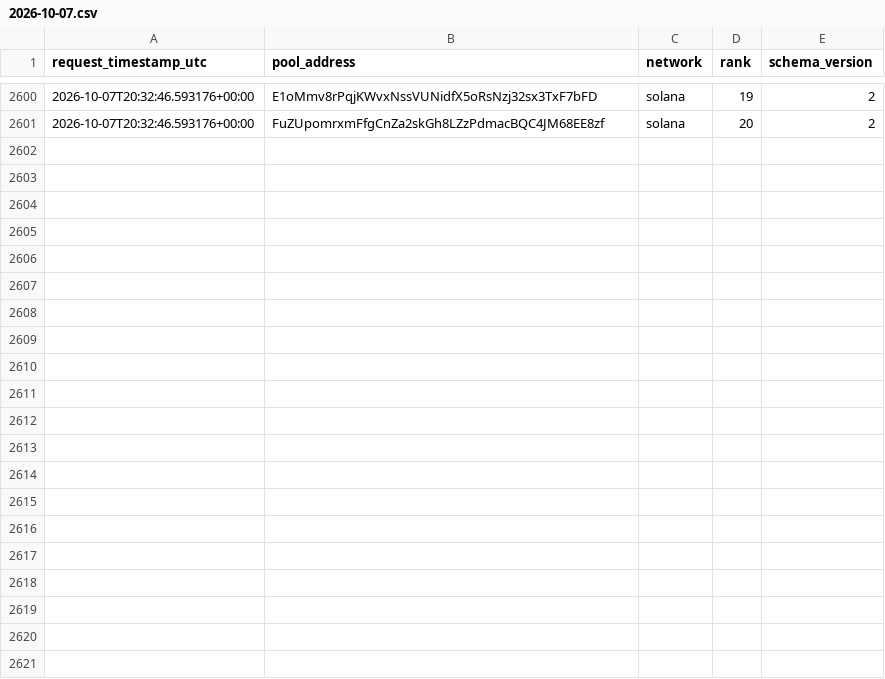
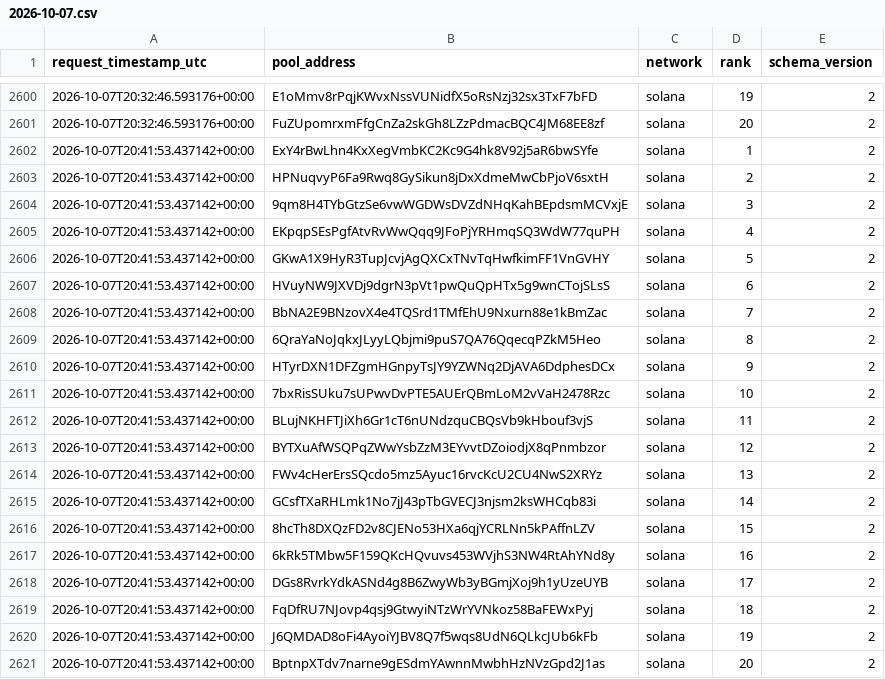
Before and after one commit to TheoooBa/Solana-Memecoin-Analysis, a CSV file: raw/new_pool_ranks/2026-10-07.csv, drawn as a sheet; only a part is shown, gaps mark what is left out.

```diff
--- a/raw/new_pool_ranks/2026-10-07.csv
+++ b/raw/new_pool_ranks/2026-10-07.csv
@@ -2601 +2601,21 @@ request_timestamp_utc,pool_address,network,rank,schema_version
 2026-10-07T20:32:46.593176+00:00,FuZUpomrxmFfgCnZa2skGh8LZzPdmacBQC4JM68EE8zf,solana,20,2
+2026-10-07T20:41:53.437142+00:00,ExY4rBwLhn4KxXegVmbKC2Kc9G4hk8V92j5aR6bwSYfe,solana,1,2
+2026-10-07T20:41:53.437142+00:00,HPNuqvyP6Fa9Rwq8GySikun8jDxXdmeMwCbPjoV6sxtH,solana,2,2
+2026-10-07T20:41:53.437142+00:00,9qm8H4TYbGtzSe6vwWGDWsDVZdNHqKahBEpdsmMCVxjE,solana,3,2
+2026-10-07T20:41:53.437142+00:00,EKpqpSEsPgfAtvRvWwQqq9JFoPjYRHmqSQ3WdW77quPH,solana,4,2
+2026-10-07T20:41:53.437142+00:00,GKwA1X9HyR3TupJcvjAgQXCxTNvTqHwfkimFF1VnGVHY,solana,5,2
+2026-10-07T20:41:53.437142+00:00,HVuyNW9JXVDj9dgrN3pVt1pwQuQpHTx5g9wnCTojSLsS,solana,6,2
+2026-10-07T20:41:53.437142+00:00,BbNA2E9BNzovX4e4TQSrd1TMfEhU9Nxurn88e1kBmZac,solana,7,2
+2026-10-07T20:41:53.437142+00:00,6QraYaNoJqkxJLyyLQbjmi9puS7QA76QqecqPZkM5Heo,solana,8,2
+2026-10-07T20:41:53.437142+00:00,HTyrDXN1DFZgmHGnpyTsJY9YZWNq2DjAVA6DdphesDCx,solana,9,2
+2026-10-07T20:41:53.437142+00:00,7bxRisSUku7sUPwvDvPTE5AUErQBmLoM2vVaH2478Rzc,solana,10,2
+2026-10-07T20:41:53.437142+00:00,BLujNKHFTJiXh6Gr1cT6nUNdzquCBQsVb9kHbouf3vjS,solana,11,2
+2026-10-07T20:41:53.437142+00:00,BYTXuAfWSQPqZWwYsbZzM3EYvvtDZoiodjX8qPnmbzor,solana,12,2
+2026-10-07T20:41:53.437142+00:00,FWv4cHerErsSQcdo5mz5Ayuc16rvcKcU2CU4NwS2XRYz,solana,13,2
+2026-10-07T20:41:53.437142+00:00,GCsfTXaRHLmk1No7jJ43pTbGVECJ3njsm2ksWHCqb83i,solana,14,2
+2026-10-07T20:41:53.437142+00:00,8hcTh8DXQzFD2v8CJENo53HXa6qjYCRLNn5kPAffnLZV,solana,15,2
+2026-10-07T20:41:53.437142+00:00,6kRk5TMbw5F159QKcHQvuvs453WVjhS3NW4RtAhYNd8y,solana,16,2
+2026-10-07T20:41:53.437142+00:00,DGs8RvrkYdkASNd4g8B6ZwyWb3yBGmjXoj9h1yUzeUYB,solana,17,2
+2026-10-07T20:41:53.437142+00:00,FqDfRU7NJovp4qsj9GtwyiNTzWrYVNkoz58BaFEWxPyj,solana,18,2
+2026-10-07T20:41:53.437142+00:00,J6QMDAD8oFi4AyoiYJBV8Q7f5wqs8UdN6QLkcJUb6kFb,solana,19,2
+2026-10-07T20:41:53.437142+00:00,BptnpXTdv7narne9gESdmYAwnnMwbhHzNVzGpd2J1as,solana,20,2
```
Also changed, not shown: logs/runs/2026-10-07.csv, raw/pool_registry/2026-10-07.csv, 3 other files.
